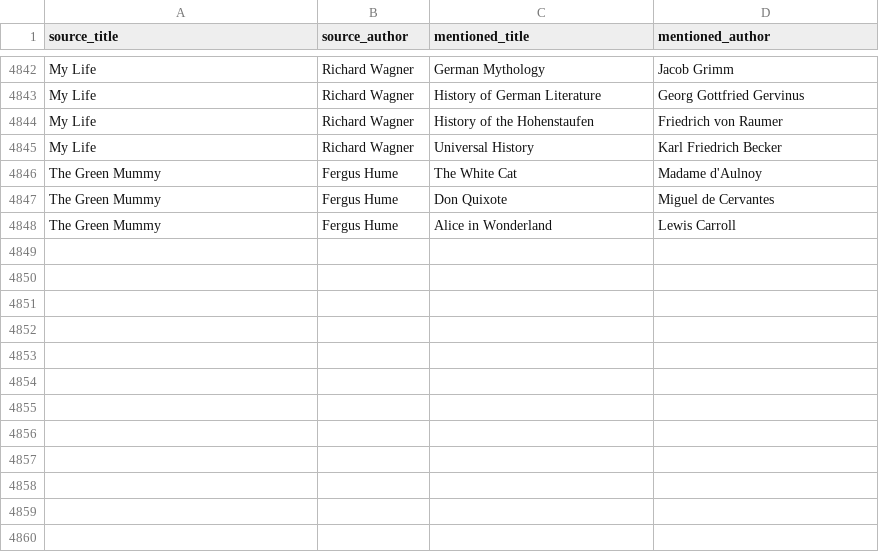
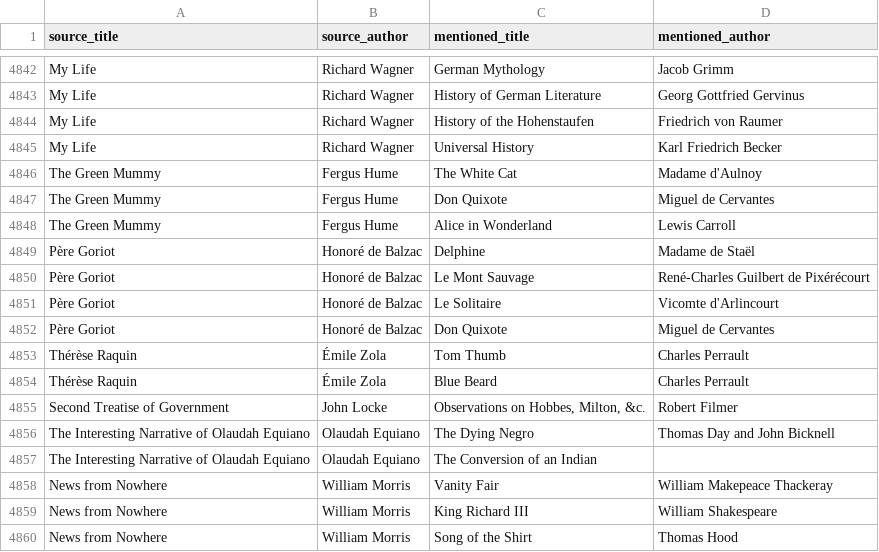
Before and after one commit to SaturdaysinthePark/book-browser, a CSV file: data/mentions.csv, drawn as a sheet; only a part is shown, gaps mark what is left out.

```diff
--- a/data/mentions.csv
+++ b/data/mentions.csv
@@ -4848 +4848,13 @@ The Green Mummy,Fergus Hume,Don Quixote,Miguel de Cervantes
 The Green Mummy,Fergus Hume,Alice in Wonderland,Lewis Carroll
+Père Goriot,Honoré de Balzac,Delphine,Madame de Staël
+Père Goriot,Honoré de Balzac,Le Mont Sauvage,René-Charles Guilbert de Pixérécourt
+Père Goriot,Honoré de Balzac,Le Solitaire,Vicomte d'Arlincourt
+Père Goriot,Honoré de Balzac,Don Quixote,Miguel de Cervantes
+Thérèse Raquin,Émile Zola,Tom Thumb,Charles Perrault
+Thérèse Raquin,Émile Zola,Blue Beard,Charles Perrault
+Second Treatise of Government,John Locke,"Observations on Hobbes, Milton, &c.",Robert Filmer
+The Interesting Narrative of Olaudah Equiano,Olaudah Equiano,The Dying Negro,Thomas Day and John Bicknell
+The Interesting Narrative of Olaudah Equiano,Olaudah Equiano,The Conversion of an Indian,
+News from Nowhere,William Morris,Vanity Fair,William Makepeace Thackeray
+News from Nowhere,William Morris,King Richard III,William Shakespeare
+News from Nowhere,William Morris,Song of the Shirt,Thomas Hood
```
Also changed, not shown: data/books.csv, 3 other files.
